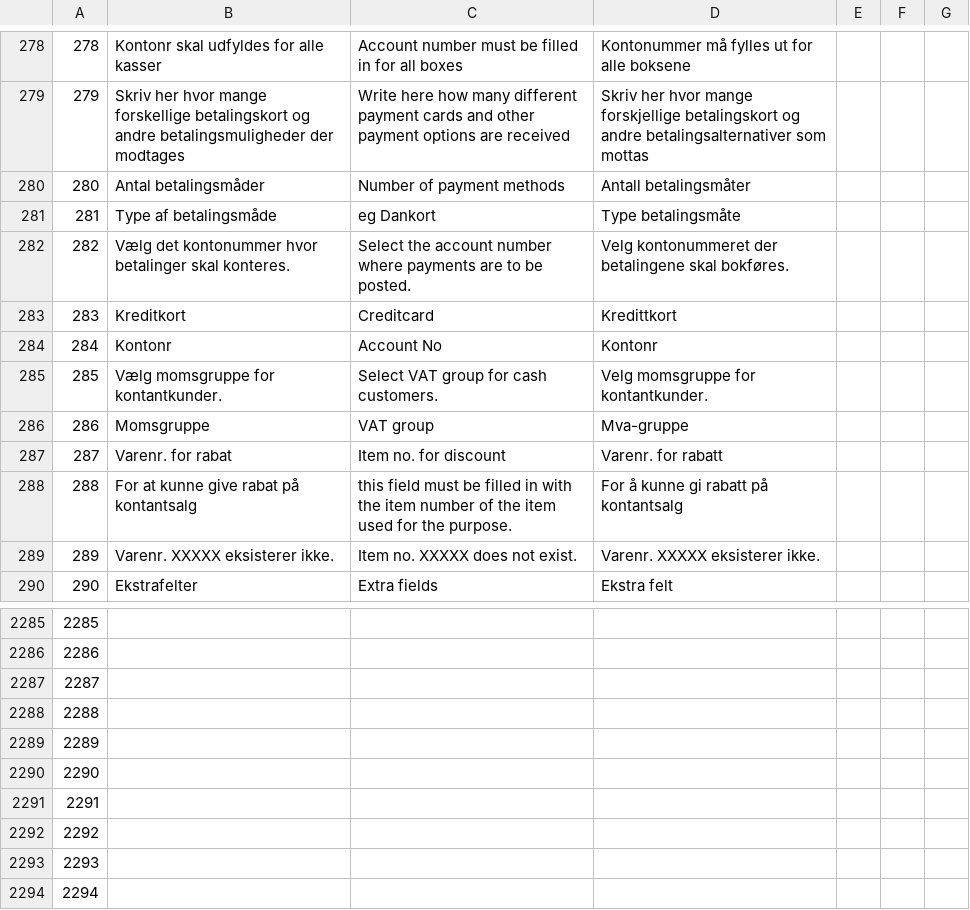
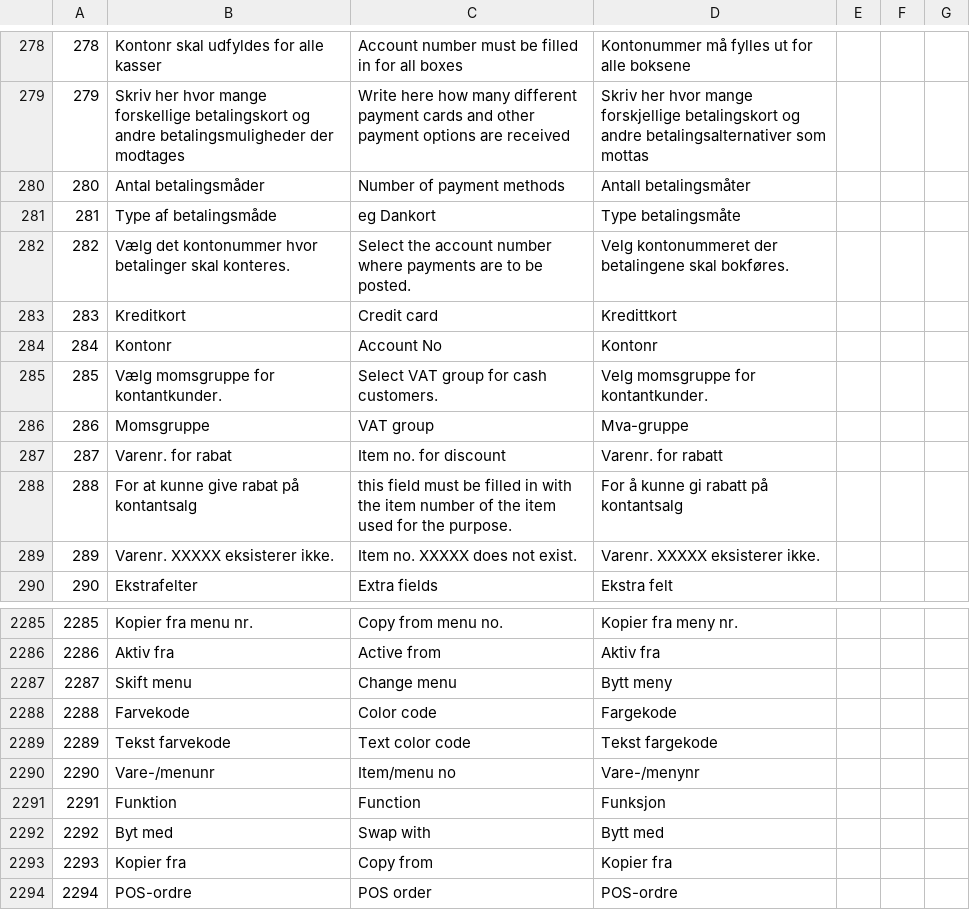
Before and after one commit to DANOSOFT/saldi, a CSV file: importfiler/tekster.csv, drawn as a sheet; only a part is shown, gaps mark what is left out; the diff covers the shown part only.

```diff
--- a/importfiler/tekster.csv
+++ b/importfiler/tekster.csv
@@ -282,3 +282,3 @@
 282	Vælg det kontonummer hvor betalinger skal konteres.	Select the account number where payments are to be posted.	Velg kontonummeret der betalingene skal bokføres.
-283	Kreditkort	Creditcard	Kredittkort
+283	Kreditkort	Credit card	Kredittkort
 284	Kontonr	Account No	Kontonr
@@ -2285,10 +2285,10 @@
-2285
-2286
-2287
-2288
-2289
-2290
-2291
-2292
-2293
-2294
+2285	Kopier fra menu nr.	Copy from menu no.	Kopier fra meny nr.
+2286	Aktiv fra	Active from	Aktiv fra
+2287	Skift menu	Change menu	Bytt meny
+2288	Farvekode	Color code	Fargekode
+2289	Tekst farvekode	Text color code	Tekst fargekode
+2290	Vare-/menunr	Item/menu no	Vare-/menynr
+2291	Funktion	Function	Funksjon
+2292	Byt med	Swap with	Bytt med
+2293	Kopier fra	Copy from	Kopier fra
+2294	POS-ordre	POS order	POS-ordre
```
Also changed, not shown: 53 edited cells elsewhere in this file, 5 other files.
